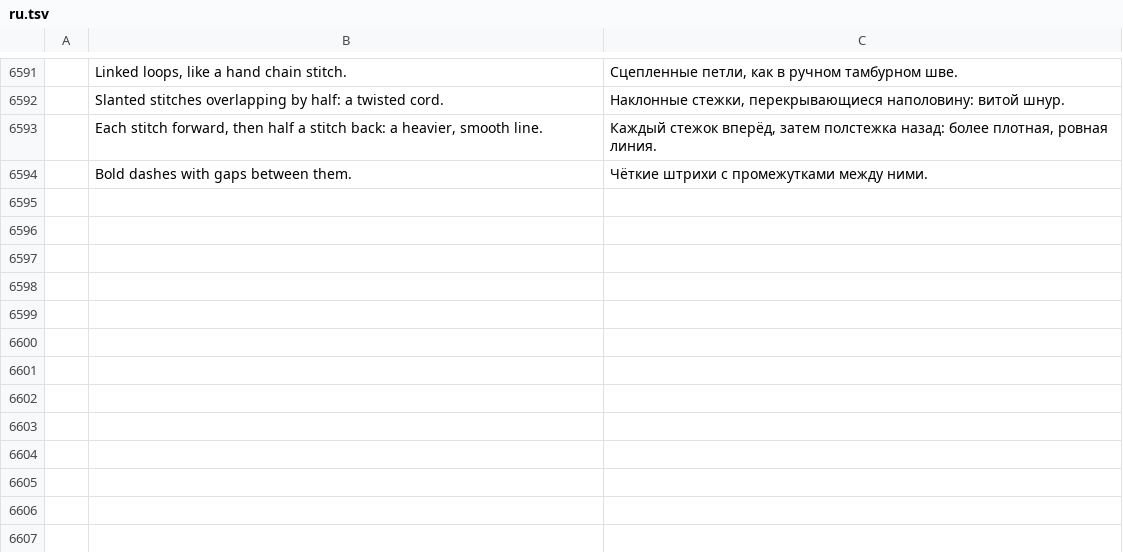
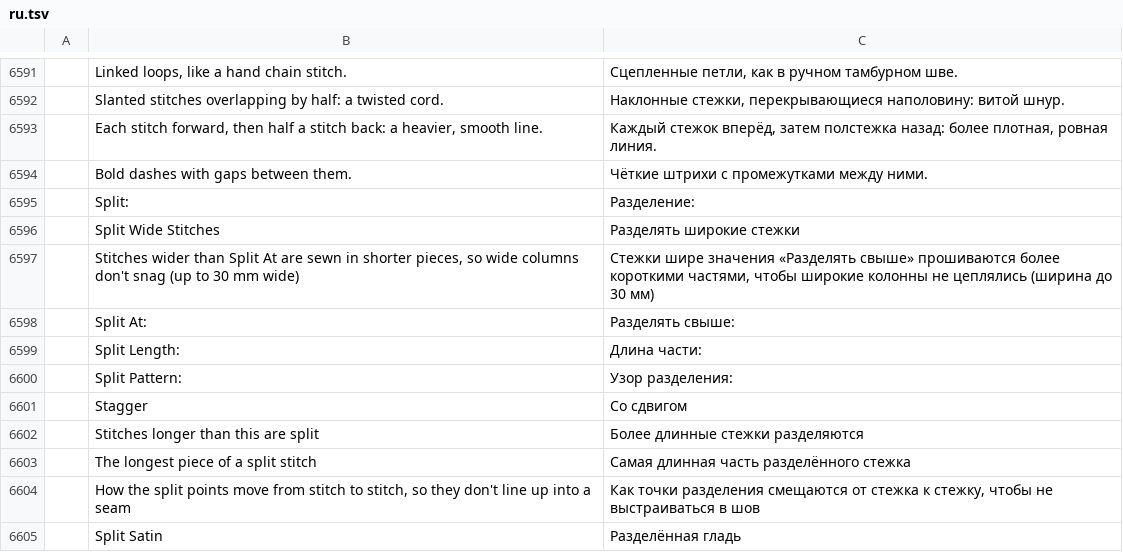
Before and after one commit to KellyMurphy/vectorcraft, a TSV file: crates/ui-egui/src/i18n/ru.tsv, drawn as a sheet; only a part is shown, gaps mark what is left out; the diff names each change by its address in the sheet, - before the commit and + after, or states it on an @@ line.

```diff
--- a/crates/ui-egui/src/i18n/ru.tsv
+++ b/crates/ui-egui/src/i18n/ru.tsv
+row 6595:  | Split: | Разделение:
+row 6596:  | Split Wide Stitches | Разделять широкие стежки
+row 6597:  | Stitches wider than Split At are sewn in shorter pieces, so wide columns don't snag (up to 30 mm wide) | Стежки шире значения «Разделять свыше» прошиваются более короткими частями, чтобы широкие колонны не цеплялись (ширина до 30 мм)
+row 6598:  | Split At: | Разделять свыше:
+row 6599:  | Split Length: | Длина части:
+row 6600:  | Split Pattern: | Узор разделения:
+row 6601:  | Stagger | Со сдвигом
+row 6602:  | Stitches longer than this are split | Более длинные стежки разделяются
+row 6603:  | The longest piece of a split stitch | Самая длинная часть разделённого стежка
+row 6604:  | How the split points move from stitch to stitch, so they don't line up into a seam | Как точки разделения смещаются от стежка к стежку, чтобы не выстраиваться в шов
+row 6605:  | Split Satin | Разделённая гладь
```
Also changed, not shown: crates/ui-egui/src/i18n/bg.tsv, crates/ui-egui/src/i18n/el.tsv, 42 other files.
